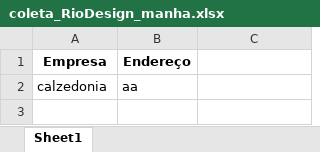
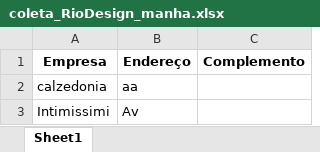
Before and after one commit to Fernandx7/RotasLaPlaya, an Excel workbook: planilhas/coleta_RioDesign_manha.xlsx, sheet Sheet1, drawn as a sheet; values as stored, in another font and other column widths than the file's, no borders; the diff names each change by its address in the sheet, - before the commit and + after, or states it on an @@ line.

```diff
--- a/planilhas/coleta_RioDesign_manha.xlsx (sheet Sheet1)
+++ b/planilhas/coleta_RioDesign_manha.xlsx (sheet Sheet1)
-C1: (empty)
+C1: Complemento
+row 3: Intimissimi | Av
```
Also changed, not shown: planilhas/coleta_campo_grande.xlsx, planilhas/coleta_everton.xlsx, 12 other files.
